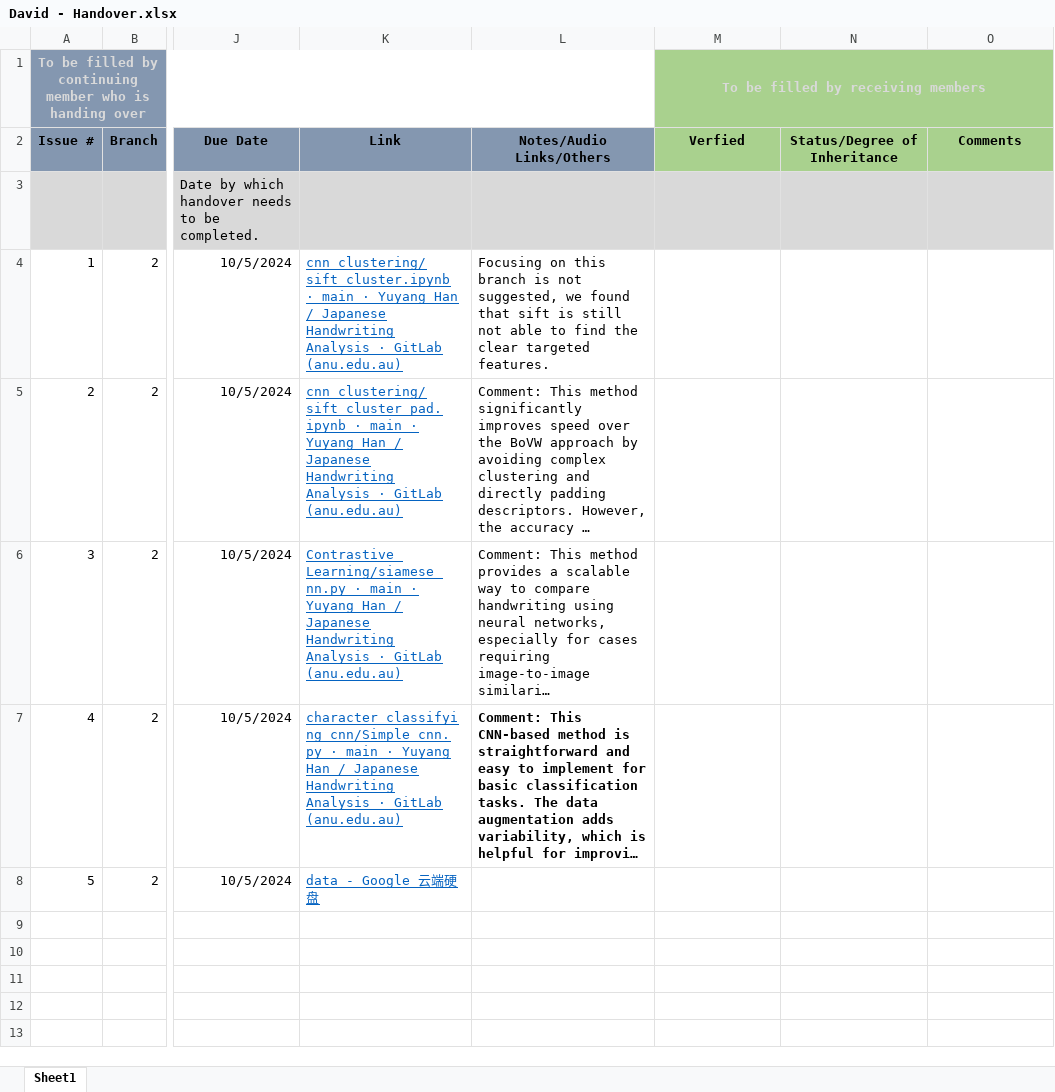
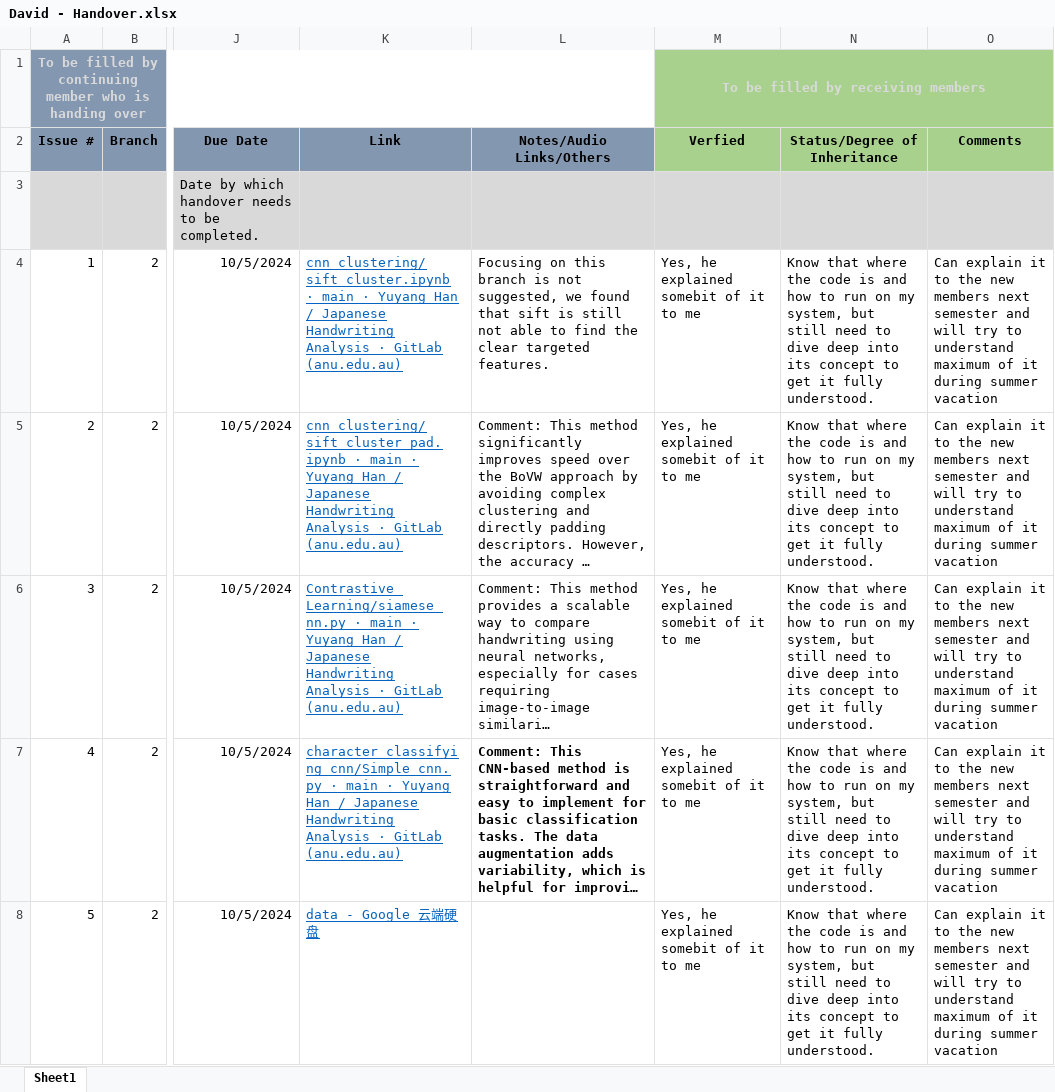
Before and after one commit to huiruwuXUN/japanese, an Excel workbook: Project_Inheritance_Documentation/Branch_2_ Inheritance/David - Handover.xlsx, sheet Sheet1, drawn as a sheet; only a part is shown, gaps mark what is left out; long unchanged cells end in …; values as stored, in another font and other column widths than the file's, no borders; conditional formats not drawn; the diff names each change by its address in the sheet, - before the commit and + after, or states it on an @@ line.

Commit message:
Added Verification for Mingbo Inheritance document

```diff
--- a/Project_Inheritance_Documentation/Branch_2_ Inheritance/David - Handover.xlsx (sheet Sheet1)
+++ b/Project_Inheritance_Documentation/Branch_2_ Inheritance/David - Handover.xlsx (sheet Sheet1)
-M4:M8 (Verfied): (empty)
+M4:M8 (Verfied): Yes, he explained somebit of it to me
-N4:N8 (Status/Degree of Inheritance): (empty)
+N4:N8 (Status/Degree of Inheritance): Know that where the code is and how to run on my system, but still need to dive deep into its concept to get it fully understood.
-O4:O8 (Comments): (empty)
+O4:O8 (Comments): Can explain it to the new members next semester and will try to understand maximum of it during summer vacation
```
